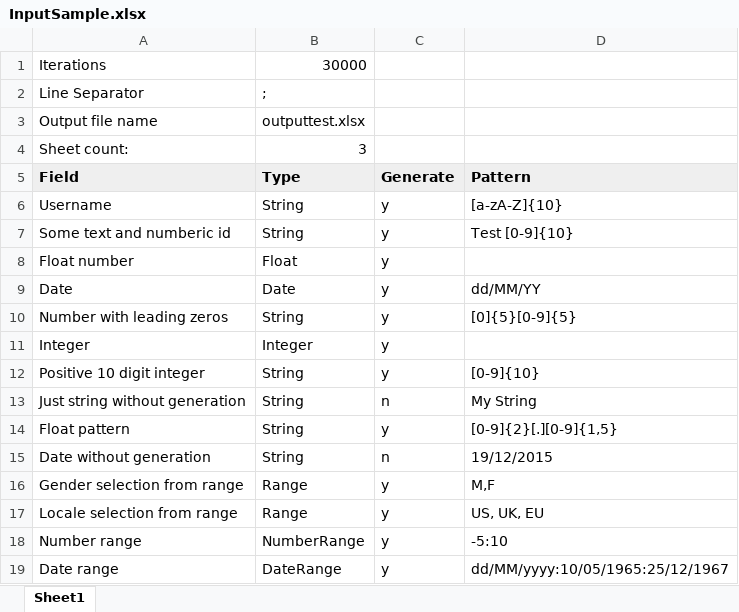
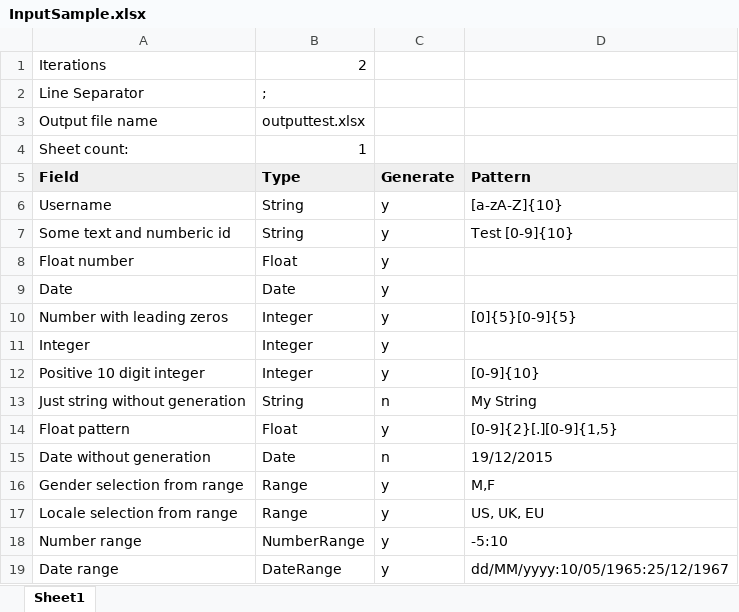
Before and after one commit to alpinweiss/filegen, an Excel workbook: InputSample.xlsx, sheet Sheet1, drawn as a sheet; values as stored, in another font and other column widths than the file's, no borders; the diff names each change by its address in the sheet, - before the commit and + after, or states it on an @@ line.

Commit message:
added possibility define types for generated cells

```diff
--- a/InputSample.xlsx (sheet Sheet1)
+++ b/InputSample.xlsx (sheet Sheet1)
-B1 (Type): 30000
+B1 (Type): 2
-B4 (Type): 3
+B4 (Type): 1
-D9 (Pattern): dd/MM/YY
+D9 (Pattern): (empty)
-B10 (Type): String
+B10 (Type): Integer
-B12 (Type): String
+B12 (Type): Integer
-B14 (Type): String
+B14 (Type): Float
-B15 (Type): String
+B15 (Type): Date
```
Also changed, not shown: 13 other files.
